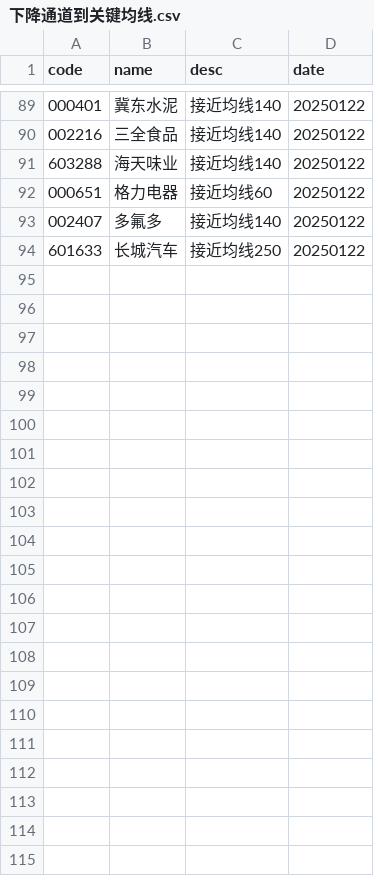
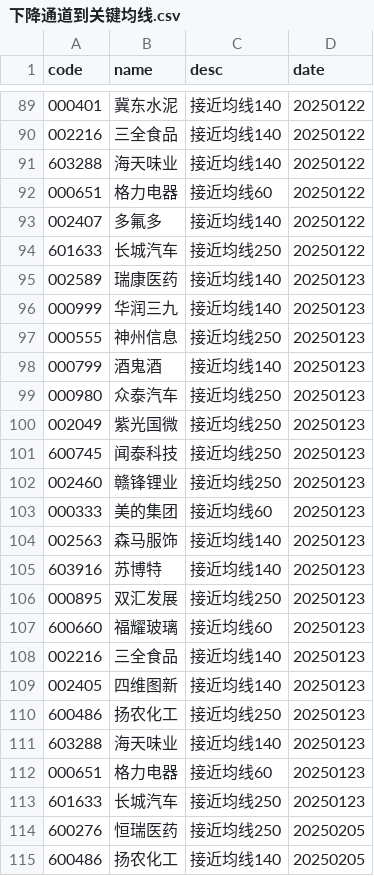
Before and after one commit to CodingOneWorld/stockAnalysis, a CSV file: main/下降通道到关键均线.csv, drawn as a sheet; only a part is shown, gaps mark what is left out.

```diff
--- a/main/下降通道到关键均线.csv
+++ b/main/下降通道到关键均线.csv
@@ -94 +94,22 @@ code,name,desc,date
 601633,长城汽车,接近均线250,20250122
+002589,瑞康医药,接近均线140,20250123
+000999,华润三九,接近均线140,20250123
+000555,神州信息,接近均线250,20250123
+000799,酒鬼酒,接近均线140,20250123
+000980,众泰汽车,接近均线250,20250123
+002049,紫光国微,接近均线250,20250123
+600745,闻泰科技,接近均线250,20250123
+002460,赣锋锂业,接近均线250,20250123
+000333,美的集团,接近均线60,20250123
+002563,森马服饰,接近均线140,20250123
+603916,苏博特,接近均线140,20250123
+000895,双汇发展,接近均线250,20250123
+600660,福耀玻璃,接近均线60,20250123
+002216,三全食品,接近均线140,20250123
+002405,四维图新,接近均线140,20250123
+600486,扬农化工,接近均线250,20250123
+603288,海天味业,接近均线140,20250123
+000651,格力电器,接近均线60,20250123
+601633,长城汽车,接近均线250,20250123
+600276,恒瑞医药,接近均线250,20250205
+600486,扬农化工,接近均线140,20250205
```
Also changed, not shown: main/上升通道回调.csv, main/下降通道到前低.csv, 4 other files.
